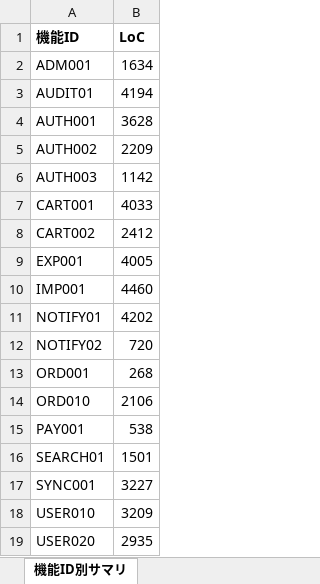
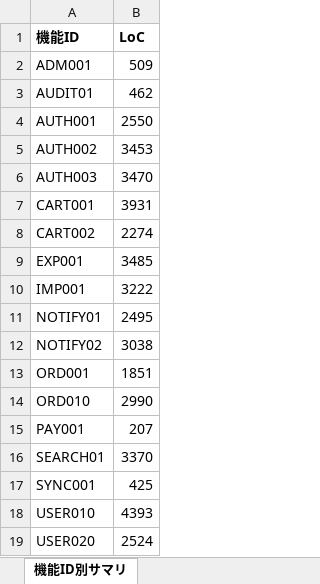
Before and after one commit to Shintaro-run/dashboard4dx, an Excel workbook: sample_data/code_counts_20260420090000.xlsx, sheet 機能ID別サマリ, drawn as a sheet; values as stored, in another font and other column widths than the file's, no borders; the diff names each change by its address in the sheet, - before the commit and + after, or states it on an @@ line.

```diff
--- a/sample_data/code_counts_20260420090000.xlsx (sheet 機能ID別サマリ)
+++ b/sample_data/code_counts_20260420090000.xlsx (sheet 機能ID別サマリ)
-B2 (LoC): 1634
+B2 (LoC): 509
-B3 (LoC): 4194
+B3 (LoC): 462
-B4 (LoC): 3628
+B4 (LoC): 2550
-B5 (LoC): 2209
+B5 (LoC): 3453
-B6 (LoC): 1142
+B6 (LoC): 3470
-B7 (LoC): 4033
+B7 (LoC): 3931
-B8 (LoC): 2412
+B8 (LoC): 2274
-B9 (LoC): 4005
+B9 (LoC): 3485
-B10 (LoC): 4460
+B10 (LoC): 3222
-B11 (LoC): 4202
+B11 (LoC): 2495
-B12 (LoC): 720
+B12 (LoC): 3038
-B13 (LoC): 268
+B13 (LoC): 1851
-B14 (LoC): 2106
+B14 (LoC): 2990
-B15 (LoC): 538
+B15 (LoC): 207
-B16 (LoC): 1501
+B16 (LoC): 3370
-B17 (LoC): 3227
+B17 (LoC): 425
-B18 (LoC): 3209
+B18 (LoC): 4393
-B19 (LoC): 2935
+B19 (LoC): 2524
```
Also changed, not shown: sample_data/function_master.xlsx, sample_data/wbs.xlsm, 4 other files.
